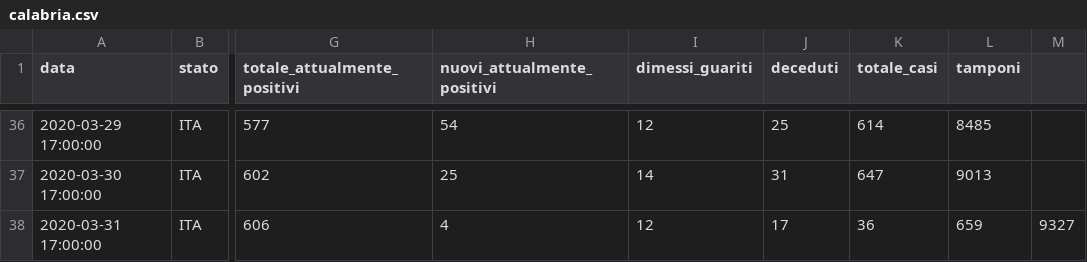
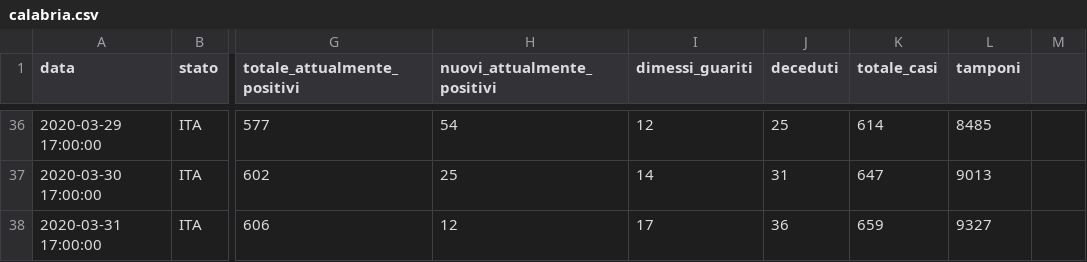
Before and after one commit to camposanto95/prova, a CSV file: calabria.csv, drawn as a sheet; only a part is shown, gaps mark what is left out; the diff names each change by its address in the sheet, - before the commit and + after, or states it on an @@ line.

Commit message:
Update calabria.csv

```diff
--- a/calabria.csv
+++ b/calabria.csv
-H38 (nuovi_attualmente_positivi): 4
+H38 (nuovi_attualmente_positivi): 12
-I38 (dimessi_guariti): 12
+I38 (dimessi_guariti): 17
-J38 (deceduti): 17
+J38 (deceduti): 36
-K38 (totale_casi): 36
+K38 (totale_casi): 659
-L38 (tamponi): 659
+L38 (tamponi): 9327
-M38: 9327
+M38: (empty)
```
